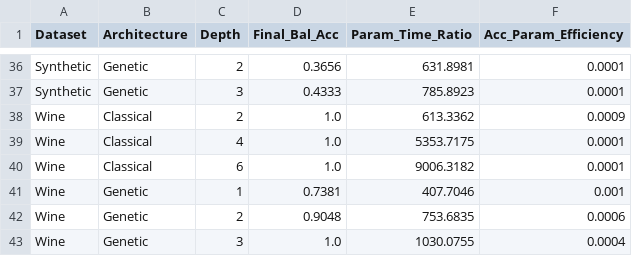
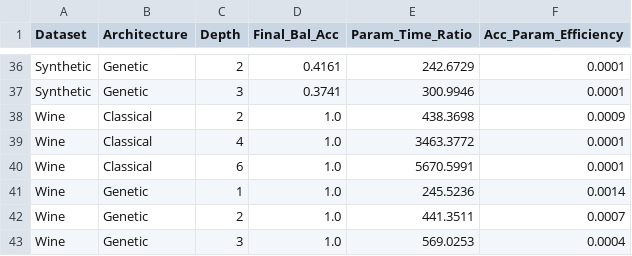
Before and after one commit to danube-ai/pikaia, a CSV file: examples/artefacts/genetic_layer_summary.csv, drawn as a sheet; only a part is shown, gaps mark what is left out; the diff covers the shown part only; the diff names each change by its address in the sheet, - before the commit and + after, or states it on an @@ line.

```diff
--- a/examples/artefacts/genetic_layer_summary.csv
+++ b/examples/artefacts/genetic_layer_summary.csv
-D36 (Final_Bal_Acc): 0.3656
+D36 (Final_Bal_Acc): 0.4161
-E36 (Param_Time_Ratio): 631.8981
+E36 (Param_Time_Ratio): 242.6729
-D37 (Final_Bal_Acc): 0.4333
+D37 (Final_Bal_Acc): 0.3741
-E37 (Param_Time_Ratio): 785.8923
+E37 (Param_Time_Ratio): 300.9946
-E38 (Param_Time_Ratio): 613.3362
+E38 (Param_Time_Ratio): 438.3698
-E39 (Param_Time_Ratio): 5353.7175
+E39 (Param_Time_Ratio): 3463.3772
-E40 (Param_Time_Ratio): 9006.3182
+E40 (Param_Time_Ratio): 5670.5991
-D41 (Final_Bal_Acc): 0.7381
+D41 (Final_Bal_Acc): 1.0
-E41 (Param_Time_Ratio): 407.7046
+E41 (Param_Time_Ratio): 245.5236
-F41 (Acc_Param_Efficiency): 0.001
+F41 (Acc_Param_Efficiency): 0.0014
-D42 (Final_Bal_Acc): 0.9048
+D42 (Final_Bal_Acc): 1.0
-E42 (Param_Time_Ratio): 753.6835
+E42 (Param_Time_Ratio): 441.3511
-F42 (Acc_Param_Efficiency): 0.0006
+F42 (Acc_Param_Efficiency): 0.0007
-E43 (Param_Time_Ratio): 1030.0755
+E43 (Param_Time_Ratio): 569.0253
```
Also changed, not shown: 64 edited cells elsewhere in this file, 15 other files.
